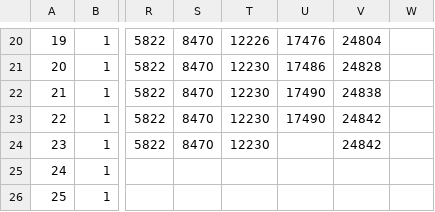
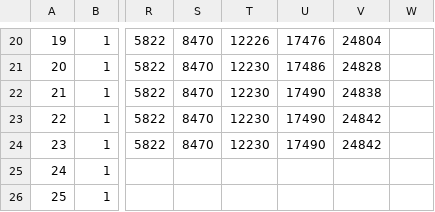
Before and after one commit to stacs-cp/permutation-classes-cp, a CSV file: experiments/av1324inversioncount/outputs/table2.csv, drawn as a sheet; only a part is shown, gaps mark what is left out; the diff names each change by its address in the sheet, - before the commit and + after, or states it on an @@ line.

```diff
--- a/experiments/av1324inversioncount/outputs/table2.csv
+++ b/experiments/av1324inversioncount/outputs/table2.csv
-U24: (empty)
+U24: 17490
```
Also changed, not shown: experiments/av1324inversioncount/outputs/info.csv, 1 other file.
